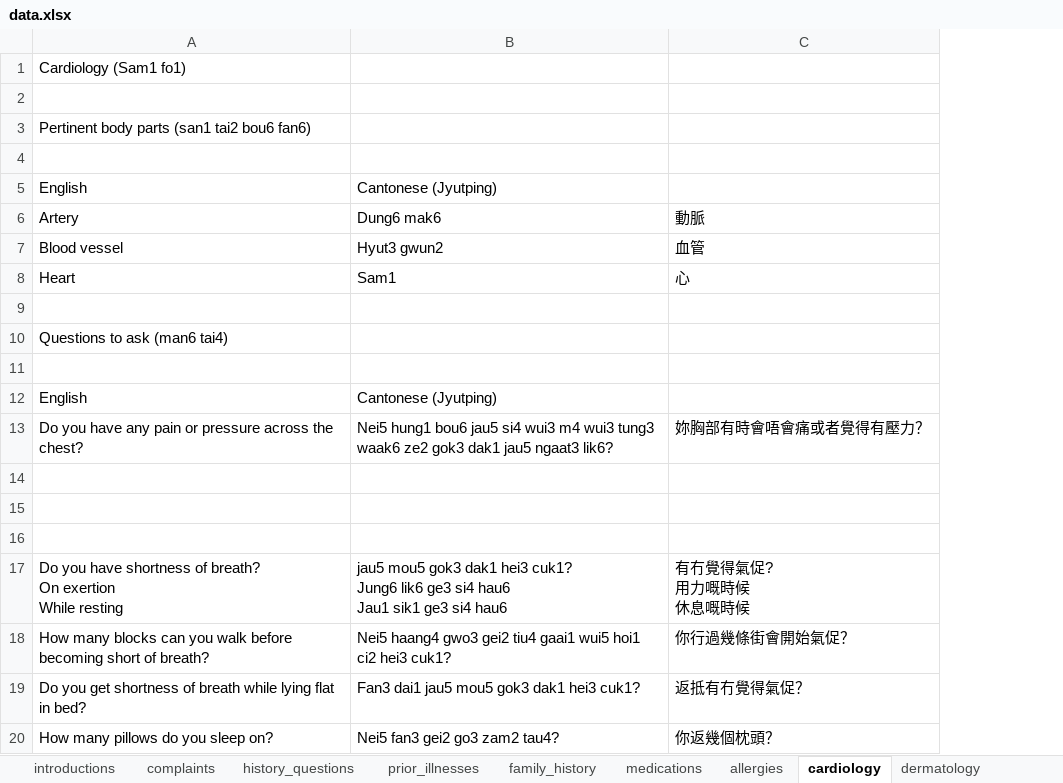
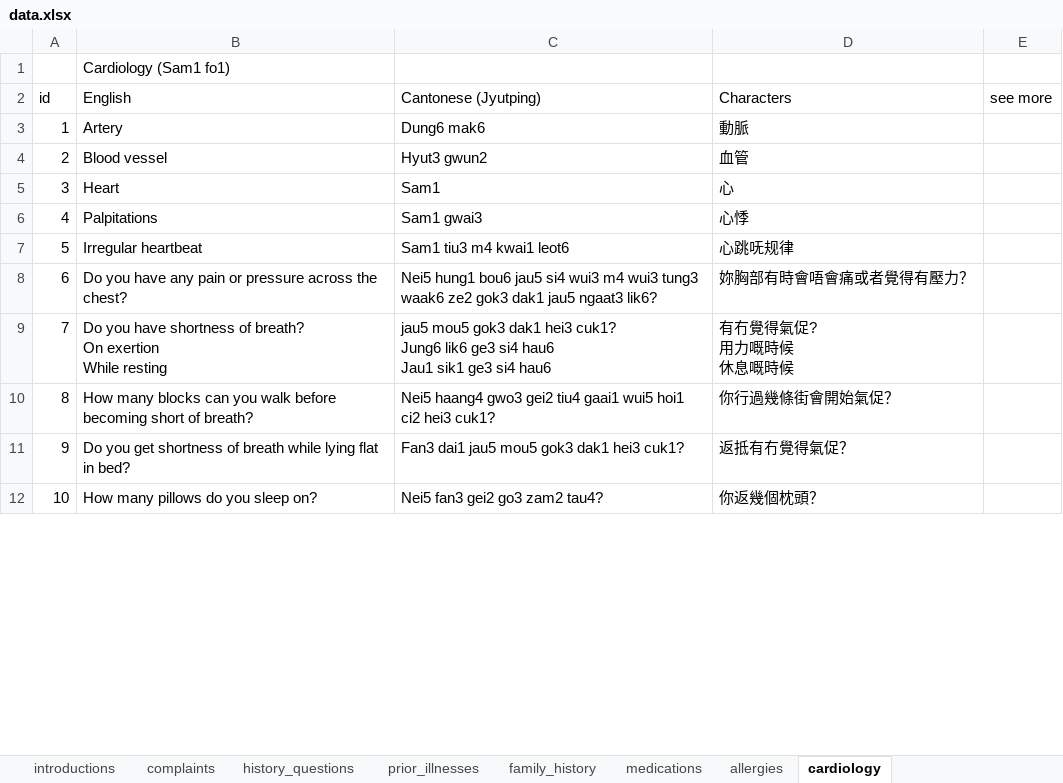
Before and after one commit to badinkajink/cantonese-medical-handbook, an Excel workbook: medical-book/data.xlsx, sheet cardiology, drawn as a sheet; only a part is shown; values as stored, in another font and other column widths than the file's, no cell formats; removed rows and columns are numbered as before the commit, all else as after; the diff covers the shown part only; the diff names each change by its address in the sheet, - before the commit and + after, or states it on an @@ line.

Commit message:
added cardiology page, hidden from navbar for now

```diff
--- a/medical-book/data.xlsx (sheet cardiology)
+++ b/medical-book/data.xlsx (sheet cardiology)
+column A (id), rows 3-12: 1 | 2 | 3 | 4 | 5 | 6 | 7 | 8 | 9 | 10
+column E (see more), empty
-row 2: (empty)
-row 3: Pertinent body parts (san1 tai2 bou6 fan6)
-row 4: (empty)
-D2: (empty)
+D2: Characters
-row 6: (empty)
+row 6: 4 | Palpitations | Sam1 gwai3 | 心悸
-row 10: Questions to ask (man6 tai4)
-row 7: (empty)
+row 7: 5 | Irregular heartbeat | Sam1 tiu3 m4 kwai1 leot6 | 心跳呒规律
-row 12: English | Cantonese (Jyutping)
-row 14: (empty)
-row 15: (empty)
-row 16: (empty)
```
Also changed, not shown: 16 removed rows elsewhere in this sheet, other sheet tabs, cell formats, 22 other files.
